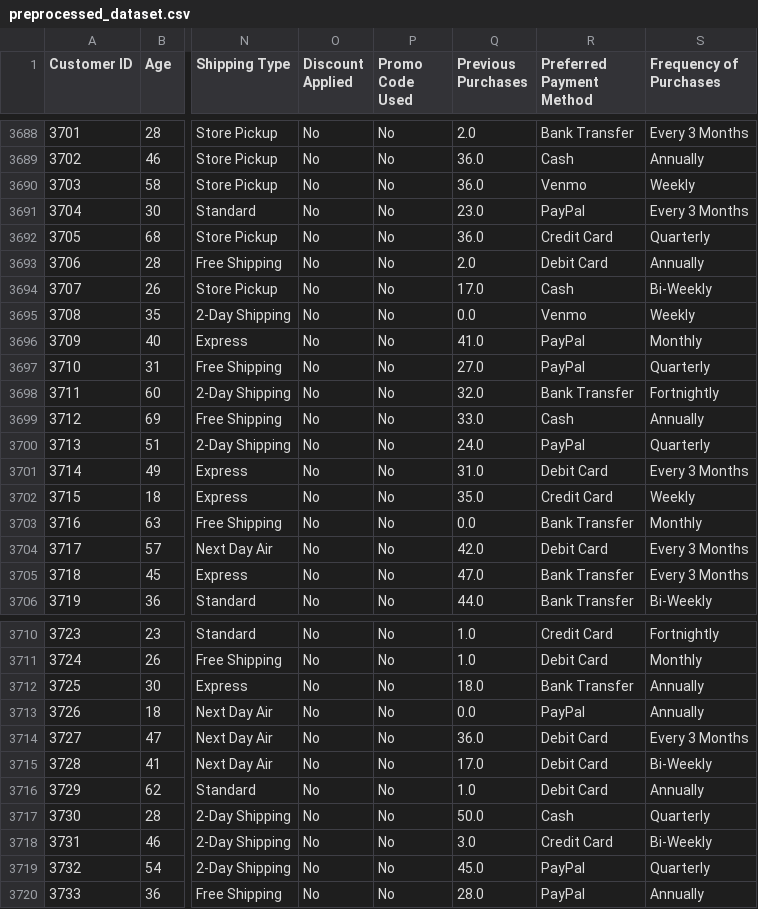
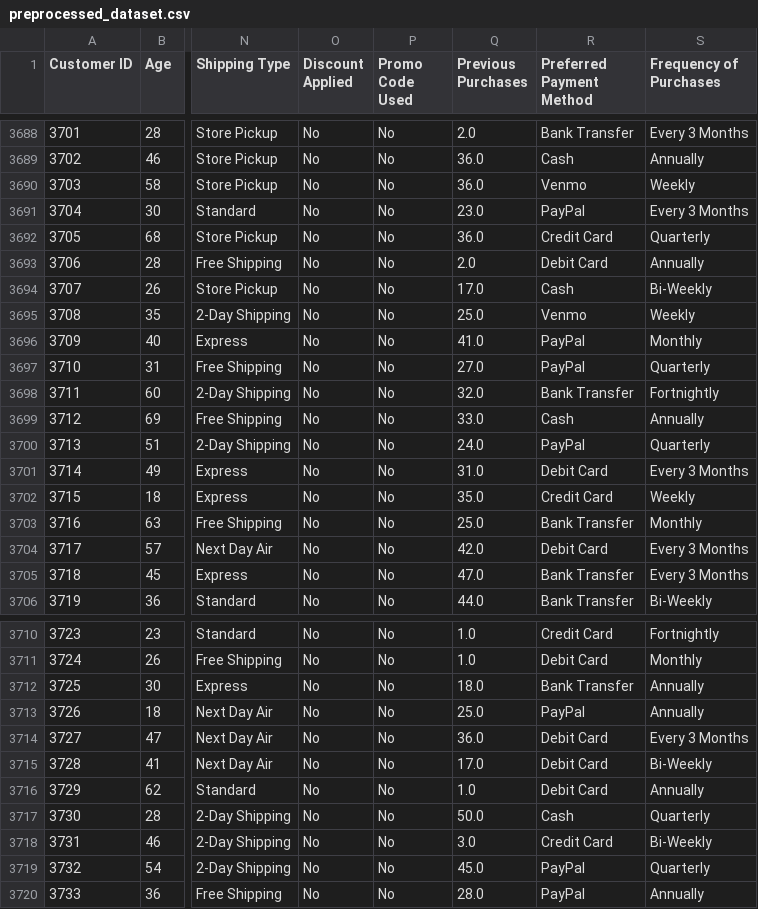
Before and after one commit to HuyAnhTon/Programming_DS, a CSV file: data/preproccessed/preprocessed_dataset.csv, drawn as a sheet; only a part is shown, gaps mark what is left out; the diff covers the shown part only; the diff names each change by its address in the sheet, - before the commit and + after, or states it on an @@ line.

Commit message:
adjust `Previous Purchases` missng value to median

```diff
--- a/data/preproccessed/preprocessed_dataset.csv
+++ b/data/preproccessed/preprocessed_dataset.csv
-Q3695 (Previous Purchases): 0.0
+Q3695 (Previous Purchases): 25.0
-Q3703 (Previous Purchases): 0.0
+Q3703 (Previous Purchases): 25.0
-Q3713 (Previous Purchases): 0.0
+Q3713 (Previous Purchases): 25.0
```
Also changed, not shown: 5 edited cells elsewhere in this file, 3 other files.
